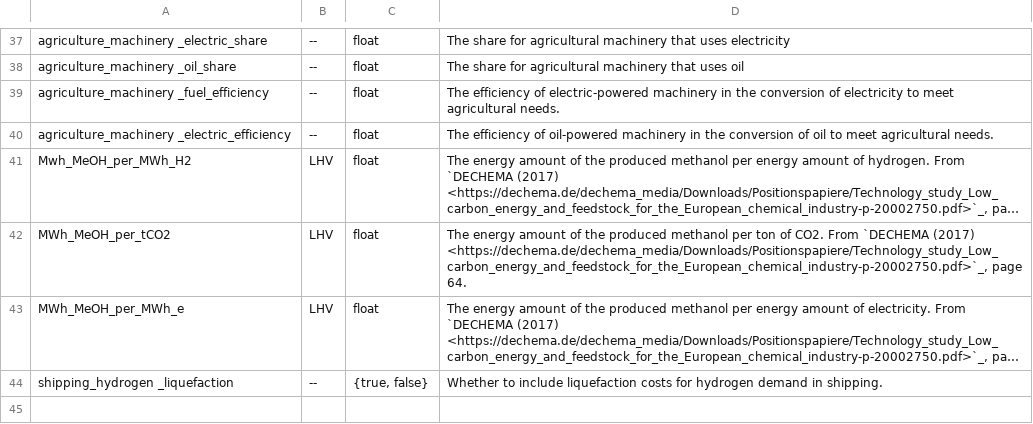
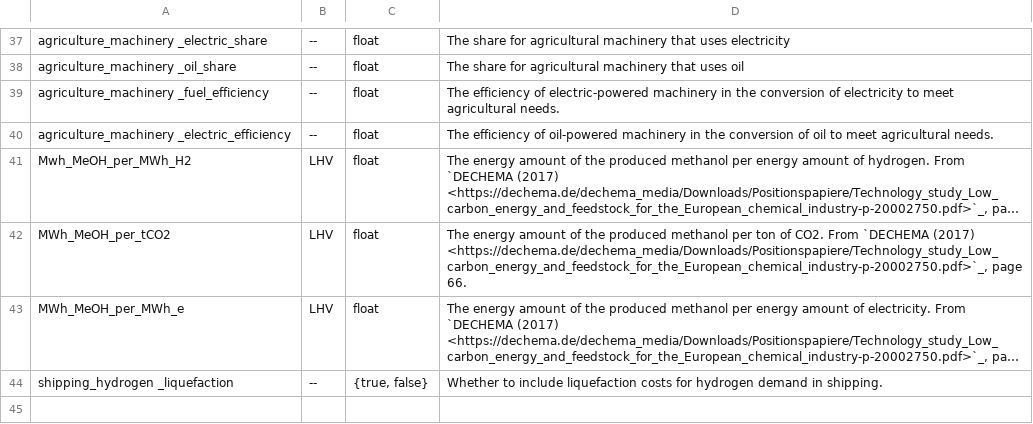
Before and after one commit to ayshaC/pypsa-eur, a CSV file: doc/configtables/sector.csv, drawn as a sheet; only a part is shown, gaps mark what is left out; long unchanged cells end in …; the diff names each change by its address in the sheet, - before the commit and + after, or states it on an @@ line.

```diff
--- a/doc/configtables/sector.csv
+++ b/doc/configtables/sector.csv
-D42: …<https://dechema.de/dechema_media/Downloads/Positionspapiere/Technology_study_Low_carbon_energy_and_feedstock_for_the_European_chemical_industry-p-20002750.pdf>`_, page 64.
+D42: …<https://dechema.de/dechema_media/Downloads/Positionspapiere/Technology_study_Low_carbon_energy_and_feedstock_for_the_European_chemical_industry-p-20002750.pdf>`_, page 66.
```
Also changed, not shown: doc/configtables/industry.csv, 5 other files.
